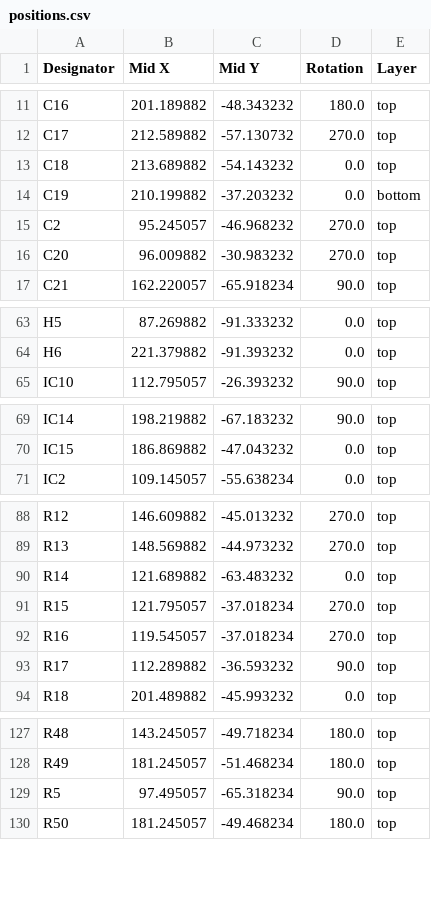
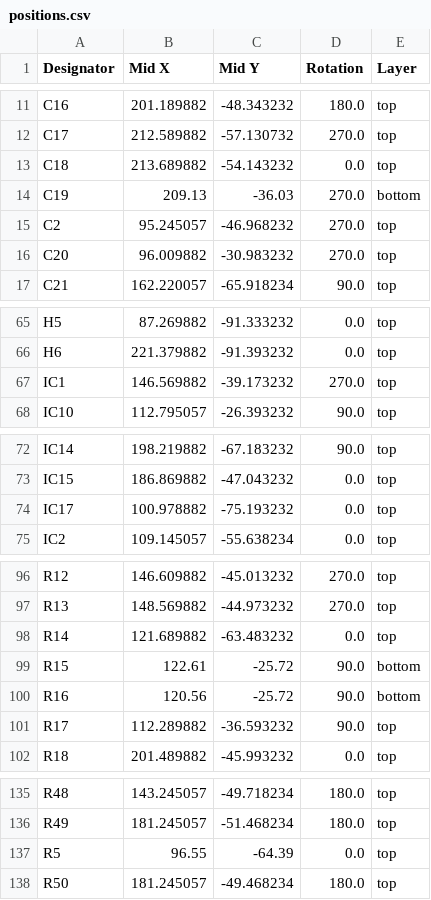
Before and after one commit to whbCool/HolyGrail, a CSV file: PCB/production/positions.csv, drawn as a sheet; only a part is shown, gaps mark what is left out; the diff covers the shown part only.

Commit message:
Move R15/R16 to bottom side and clean generated files
Replace front-side R15/R16 footprints with mirrored bottom-side footprints (moved from F.Cu to B.Cu), updating silk/fab text mirroring and pad layers. Remove duplicate front-side footprint entries. Delete generated fabrication outputs in PCB/PCB/ (Gerbers, drills, job, PDF) and update fabrication-toolkit-options.json and production assets (Holy_Grail.zip, designators.csv, netlist.ipc, positions.csv). Also applied a small silk/font tweak (removed italic) and adjusted board polygon coordinates.

```diff
--- a/PCB/production/positions.csv
+++ b/PCB/production/positions.csv
@@ -13,3 +13,3 @@ C17,212.589882,-57.130732,270.0,top
 C18,213.689882,-54.143232,0.0,top
-C19,210.199882,-37.203232,0.0,bottom
+C19,209.13,-36.03,270.0,bottom
 C2,95.245057,-46.968232,270.0,top
@@ -64,2 +66,3 @@ H5,87.269882,-91.333232,0.0,top
 H6,221.379882,-91.393232,0.0,top
+IC1,146.569882,-39.173232,270.0,top
 IC10,112.795057,-26.393232,90.0,top
@@ -70,2 +73,3 @@ IC14,198.219882,-67.183232,90.0,top
 IC15,186.869882,-47.043232,0.0,top
+IC17,100.978882,-75.193232,0.0,top
 IC2,109.145057,-55.638234,0.0,top
@@ -90,4 +98,4 @@ R13,148.569882,-44.973232,270.0,top
 R14,121.689882,-63.483232,0.0,top
-R15,121.795057,-37.018234,270.0,top
-R16,119.545057,-37.018234,270.0,top
+R15,122.61,-25.72,90.0,bottom
+R16,120.56,-25.72,90.0,bottom
 R17,112.289882,-36.593232,90.0,top
@@ -128,3 +136,3 @@ R48,143.245057,-49.718234,180.0,top
 R49,181.245057,-51.468234,180.0,top
-R5,97.495057,-65.318234,90.0,top
+R5,96.55,-64.39,0.0,top
 R50,181.245057,-49.468234,180.0,top
```
Also changed, not shown: 10 added rows and 1 edited cell elsewhere in this file, PCB/production/designators.csv, 17 other files.
